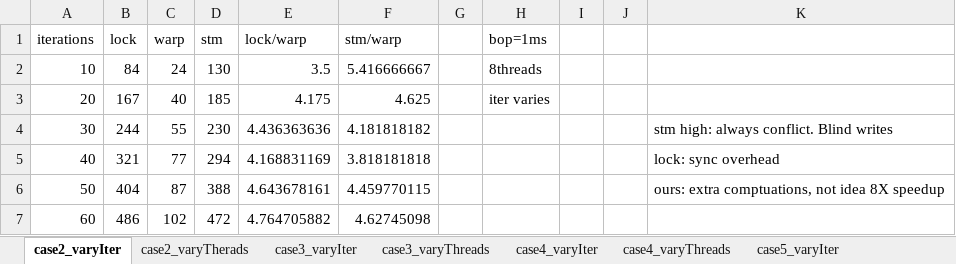
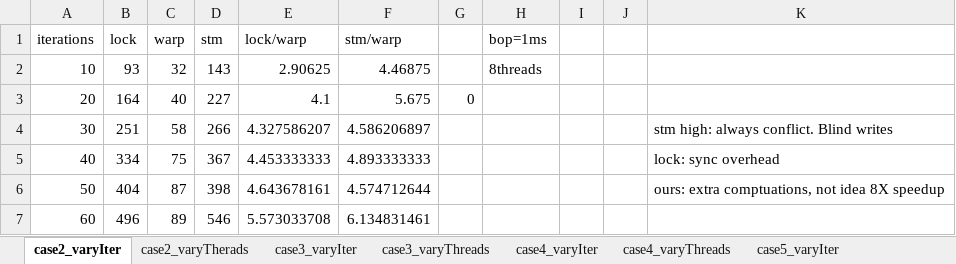
Before and after one commit to omertripp/corrective, an Excel workbook: eval/result.xlsx, sheet case2_varyIter, drawn as a sheet; only a part is shown; values as stored, in another font and other column widths than the file's, no borders; charts and pictures not drawn; the diff covers the shown part only; the diff names each change by its address in the sheet, - before the commit and + after, or states it on an @@ line.

```diff
--- a/eval/result.xlsx (sheet case2_varyIter)
+++ b/eval/result.xlsx (sheet case2_varyIter)
-B2 (lock): 84
+B2 (lock): 93
-C2 (warp): 24
+C2 (warp): 32
-D2 (stm): 130
+D2 (stm): 143
-E2 (lock/warp): 3.5
+E2 (lock/warp): 2.90625
-F2 (stm/warp): 5.416666667
+F2 (stm/warp): 4.46875
-B3 (lock): 167
+B3 (lock): 164
-D3 (stm): 185
+D3 (stm): 227
-E3 (lock/warp): 4.175
+E3 (lock/warp): 4.1
-F3 (stm/warp): 4.625
+F3 (stm/warp): 5.675
-G3: (empty)
+G3: 0
-H3 (bop=1ms): iter varies
+H3 (bop=1ms): (empty)
-B4 (lock): 244
+B4 (lock): 251
-C4 (warp): 55
+C4 (warp): 58
-D4 (stm): 230
+D4 (stm): 266
-E4 (lock/warp): 4.436363636
+E4 (lock/warp): 4.327586207
-F4 (stm/warp): 4.181818182
+F4 (stm/warp): 4.586206897
-B5 (lock): 321
+B5 (lock): 334
-C5 (warp): 77
+C5 (warp): 75
-D5 (stm): 294
+D5 (stm): 367
-E5 (lock/warp): 4.168831169
+E5 (lock/warp): 4.453333333
-F5 (stm/warp): 3.818181818
+F5 (stm/warp): 4.893333333
-D6 (stm): 388
+D6 (stm): 398
-F6 (stm/warp): 4.459770115
+F6 (stm/warp): 4.574712644
-B7 (lock): 486
+B7 (lock): 496
-C7 (warp): 102
+C7 (warp): 89
-D7 (stm): 472
+D7 (stm): 546
-E7 (lock/warp): 4.764705882
+E7 (lock/warp): 5.573033708
-F7 (stm/warp): 4.62745098
+F7 (stm/warp): 6.134831461
```
Also changed, not shown: 15 edited cells elsewhere in this sheet, sheet case3_varyThreads, sheet case2_varyTherads, sheet case3_varyIter, sheet case4_varyIter, sheet case5_varyIter, sheet case4_varyThreads, 1 more sheet, charts or pictures, 8 other files.
